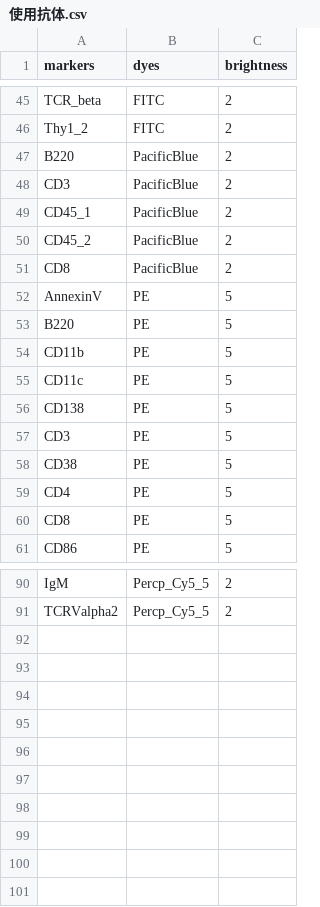
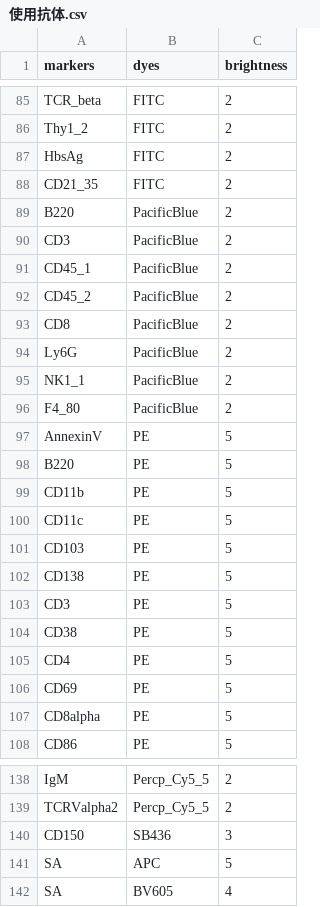
Before and after one commit to ZaneMuir/Colorful-FCM, a CSV file: data/使用抗体.csv, drawn as a sheet; only a part is shown, gaps mark what is left out; the diff covers the shown part only.

```diff
--- a/data/使用抗体.csv
+++ b/data/使用抗体.csv
@@ -46,0 +87,2 @@ Thy1_2,FITC,2
+HbsAg,FITC,2,
+CD21_35,FITC,2,
@@ -51,0 +94,3 @@ CD8,PacificBlue,2
+Ly6G,PacificBlue,2,
+NK1_1,PacificBlue,2,
+F4_80,PacificBlue,2,
@@ -55,0 +101 @@ CD11c,PE,5
+CD103,PE,5,
@@ -60 +106,2 @@ CD4,PE,5
-CD8,PE,5
+CD69,PE,5,
+CD8alpha,PE,5,
@@ -91,0 +140,3 @@ TCRValpha2,Percp_Cy5_5,2
+CD150,SB436,3,
+SA,APC,5,
+SA,BV605,4,
```
Also changed, not shown: 41 added rows and 4 edited cells elsewhere in this file, 2 other files.
